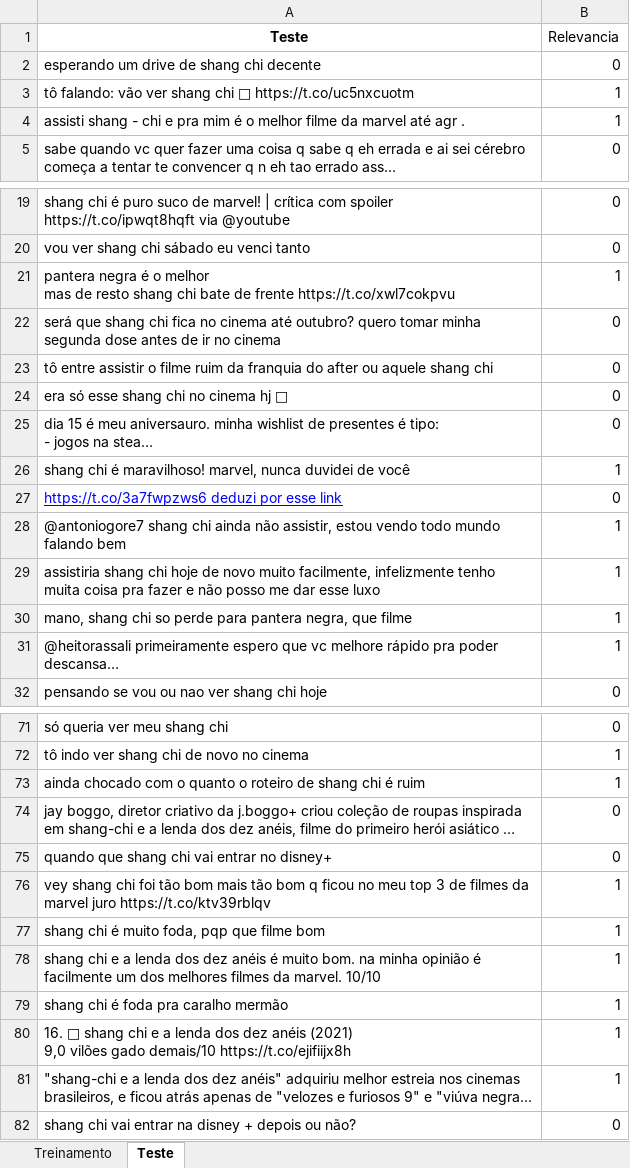
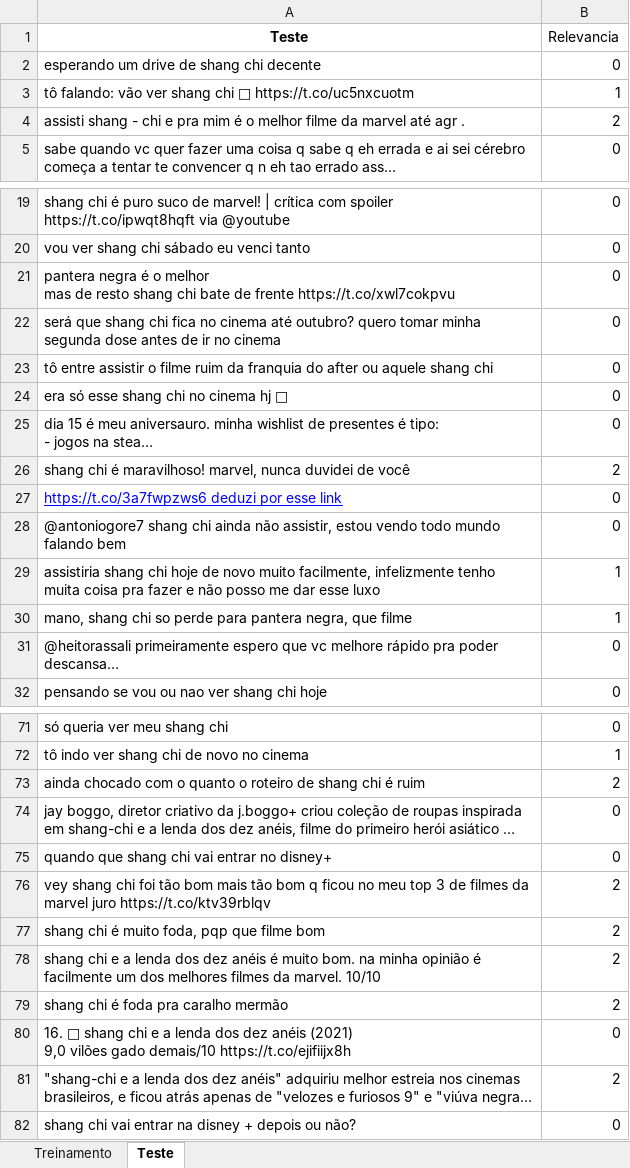
Before and after one commit to Joao-antonio-gg/Pojeto1_c_dados, an Excel workbook: Shang Chi.xlsx, sheet Teste, drawn as a sheet; only a part is shown, gaps mark what is left out; long unchanged cells end in …; values as stored, in another font and other column widths than the file's, no borders; the diff covers the shown part only; the diff names each change by its address in the sheet, - before the commit and + after, or states it on an @@ line.

```diff
--- a/Shang Chi.xlsx (sheet Teste)
+++ b/Shang Chi.xlsx (sheet Teste)
-B4 (Relevancia): 1
+B4 (Relevancia): 2
-B21 (Relevancia): 1
+B21 (Relevancia): 0
-B26 (Relevancia): 1
+B26 (Relevancia): 2
-B28 (Relevancia): 1
+B28 (Relevancia): 0
-B31 (Relevancia): 1
+B31 (Relevancia): 0
-B73 (Relevancia): 1
+B73 (Relevancia): 2
-B76:B79 (Relevancia): 1
+B76:B79 (Relevancia): 2
-B80 (Relevancia): 1
+B80 (Relevancia): 0
-B81 (Relevancia): 1
+B81 (Relevancia): 2
```
Also changed, not shown: 25 edited cells elsewhere in this sheet, sheet Treinamento.
